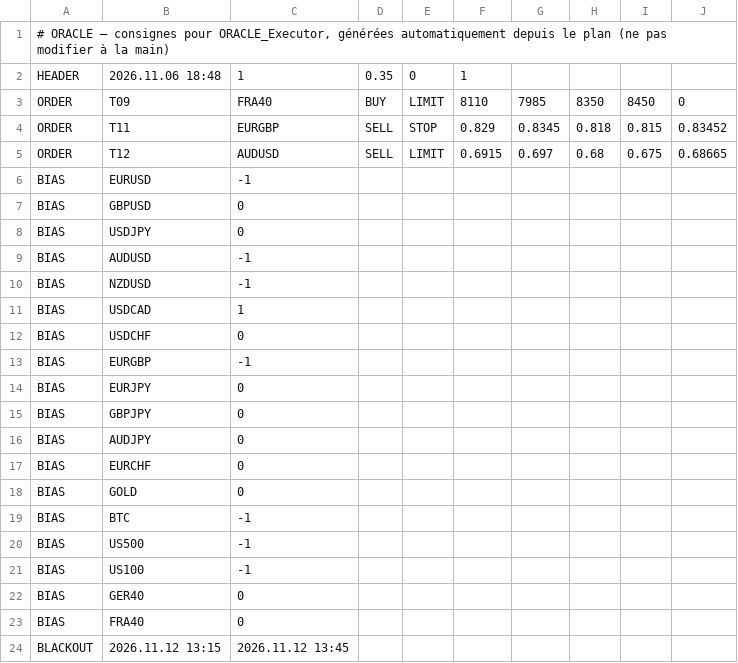
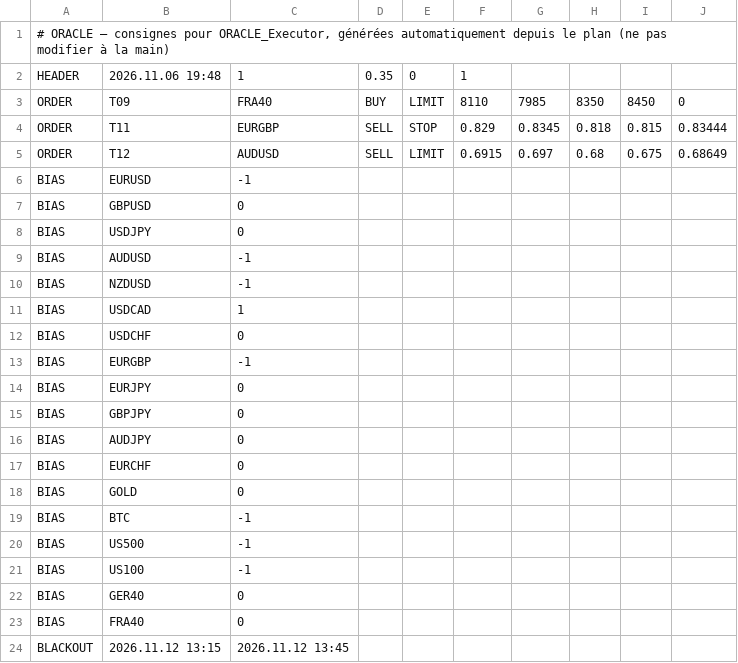
Before and after one commit to ayaohsa-max/oracle-signals, a CSV file: oracle_signals.csv, drawn as a sheet.

Commit message:
Consignes ORACLE 06/11 19:48

```diff
--- a/oracle_signals.csv
+++ b/oracle_signals.csv
@@ -1,6 +1,6 @@
 # ORACLE – consignes pour ORACLE_Executor, générées automatiquement depuis le plan (ne pas modifier à la main)
-HEADER;2026.11.06 18:48;1;0.35;0;1
+HEADER;2026.11.06 19:48;1;0.35;0;1
 ORDER;T09;FRA40;BUY;LIMIT;8110;7985;8350;8450;0
-ORDER;T11;EURGBP;SELL;STOP;0.829;0.8345;0.818;0.815;0.83452
-ORDER;T12;AUDUSD;SELL;LIMIT;0.6915;0.697;0.68;0.675;0.68665
+ORDER;T11;EURGBP;SELL;STOP;0.829;0.8345;0.818;0.815;0.83444
+ORDER;T12;AUDUSD;SELL;LIMIT;0.6915;0.697;0.68;0.675;0.68649
 BIAS;EURUSD;-1
```
